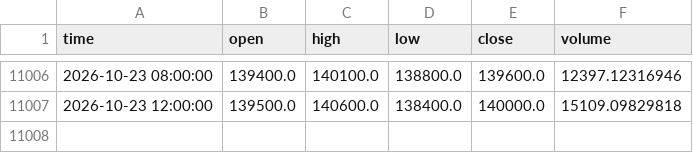
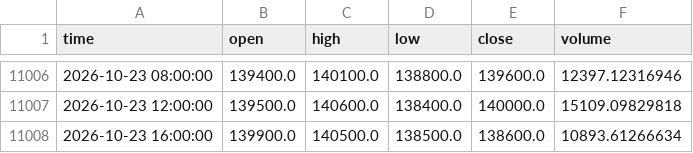
Before and after one commit to koreacoinlee/coin-research-bot, a CSV file: data/KRW-SOL_4h.csv, drawn as a sheet; only a part is shown, gaps mark what is left out.

```diff
--- a/data/KRW-SOL_4h.csv
+++ b/data/KRW-SOL_4h.csv
@@ -11007 +11007,2 @@ time,open,high,low,close,volume
 2026-10-23 12:00:00,139500.0,140600.0,138400.0,140000.0,15109.09829818
+2026-10-23 16:00:00,139900.0,140500.0,138500.0,138600.0,10893.61266634
```
Also changed, not shown: data/KRW-XRP_4h.csv, 6 other files.
